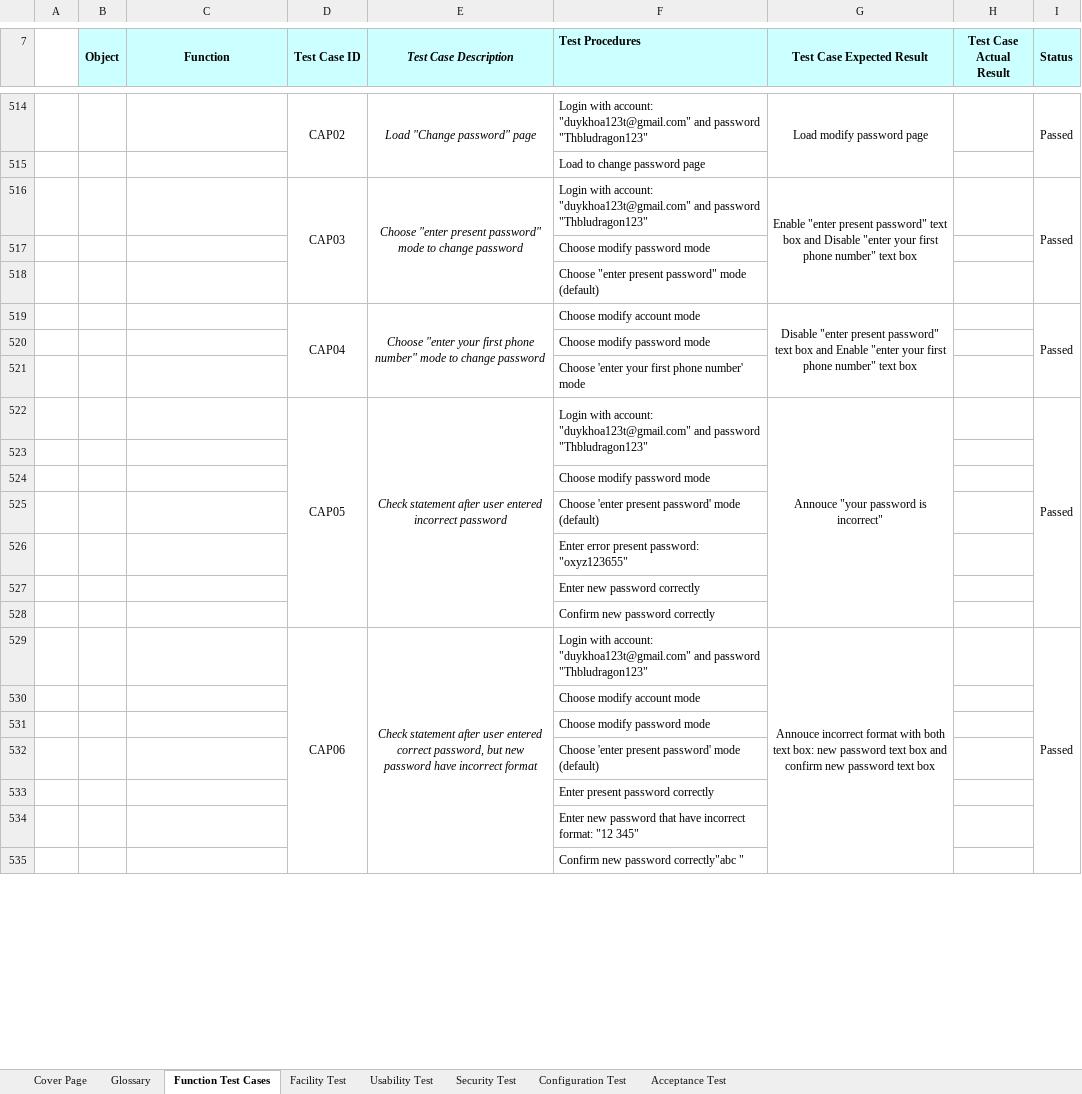
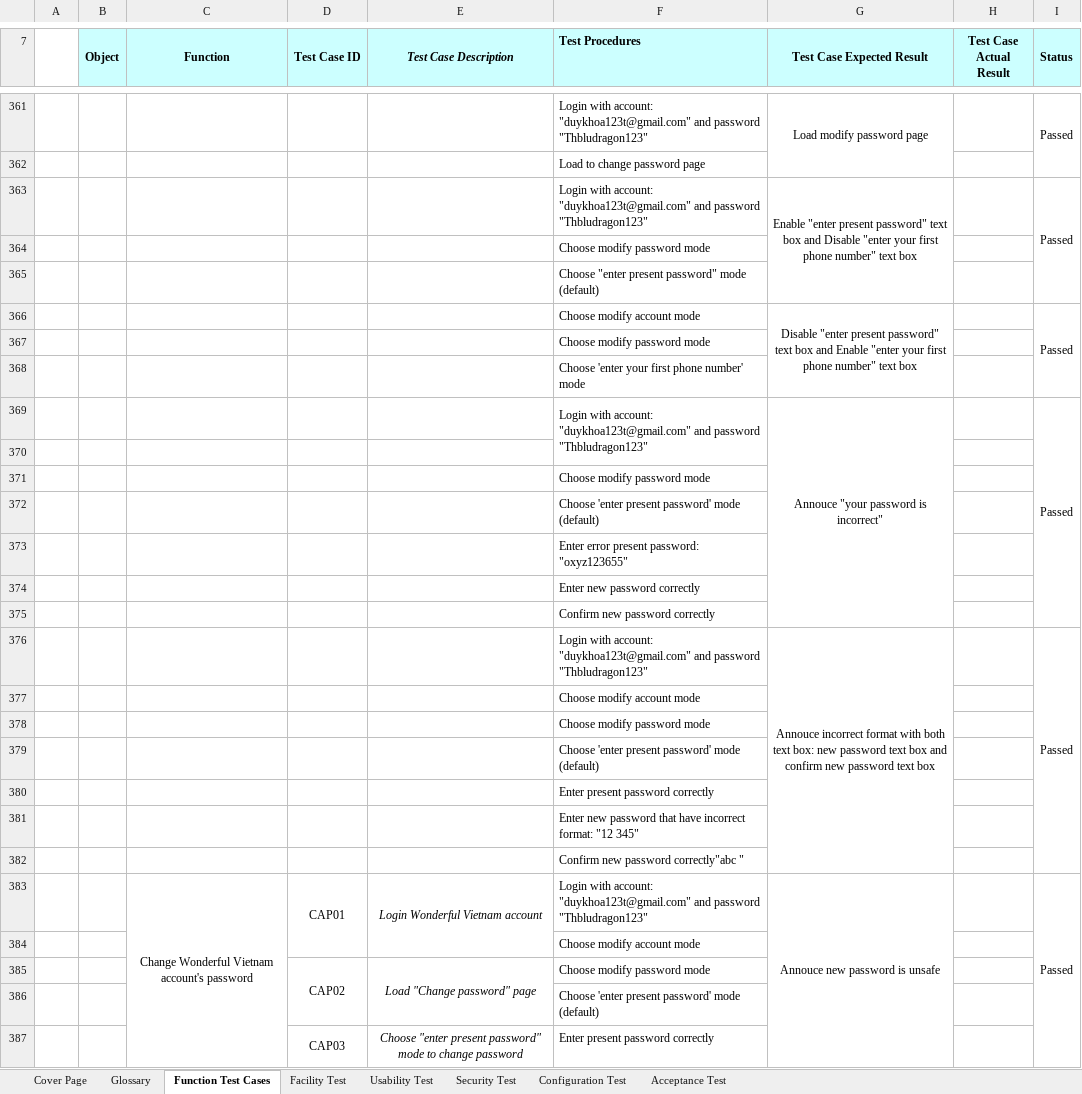
Before and after one commit to hieuthanh19/swt-assignment, an Excel workbook: Wonderful-VN-test-case-final-version.xlsx, sheet Function Test Cases, drawn as a sheet; only a part is shown, gaps mark what is left out; values as stored, in another font and other column widths than the file's, no borders; removed rows and columns are numbered as before the commit, all else as after; the diff covers the shown part only; the diff names each change by its address in the sheet, - before the commit and + after, or states it on an @@ line.

Commit message:
function and acceptance MA

```diff
--- a/Wonderful-VN-test-case-final-version.xlsx (sheet Function Test Cases)
+++ b/Wonderful-VN-test-case-final-version.xlsx (sheet Function Test Cases)
-D361 (Test Case ID): CAP02
+D361 (Test Case ID): (empty)
-D514:D515 merged
-E361 (Test Case Description): Load "Change password" page
+E361 (Test Case Description): (empty)
-E514:E515 merged
-D363 (Test Case ID): CAP03
+D363 (Test Case ID): (empty)
-D516:D518 merged
-E363 (Test Case Description): Choose "enter present password" mode to change password
+E363 (Test Case Description): (empty)
-E516:E518 merged
-D366 (Test Case ID): CAP04
+D366 (Test Case ID): (empty)
-D519:D521 merged
-E366 (Test Case Description): Choose "enter your first phone number" mode to change password
+E366 (Test Case Description): (empty)
-E519:E521 merged
-D369 (Test Case ID): CAP05
+D369 (Test Case ID): (empty)
-D522:D528 merged
-E369 (Test Case Description): Check statement after user entered incorrect password
+E369 (Test Case Description): (empty)
-E522:E528 merged
-D376 (Test Case ID): CAP06
+D376 (Test Case ID): (empty)
-D529:D535 merged
-E376 (Test Case Description): Check statement after user entered correct password, but new password have incorrect format
+E376 (Test Case Description): (empty)
-E529:E535 merged
+row 383:  |  | Change Wonderful Vietnam account's password | CAP01 | Login Wonderful Vietnam account | Login with account: "duykhoa123t@gmail.com" and password "Thbludragon123" | Annouce new password is unsafe |  | Passed
@@ row 544 moved to row 384: Choose modify account mode @@
+row 385:  |  |  | CAP02 | Load "Change password" page | Choose modify password mode
@@ row 539 moved to row 386: Choose 'enter present password' mode (de… @@
+row 387:  |  |  | CAP03 | Choose "enter present password" mode to change password | Enter present password correctly
```
Also changed, not shown: 74 added rows, 211 removed rows, 8 moved rows, 45 edited cells and merged cells elsewhere in this sheet, sheet Acceptance Test, formulas that keep their value, 1 other file.
